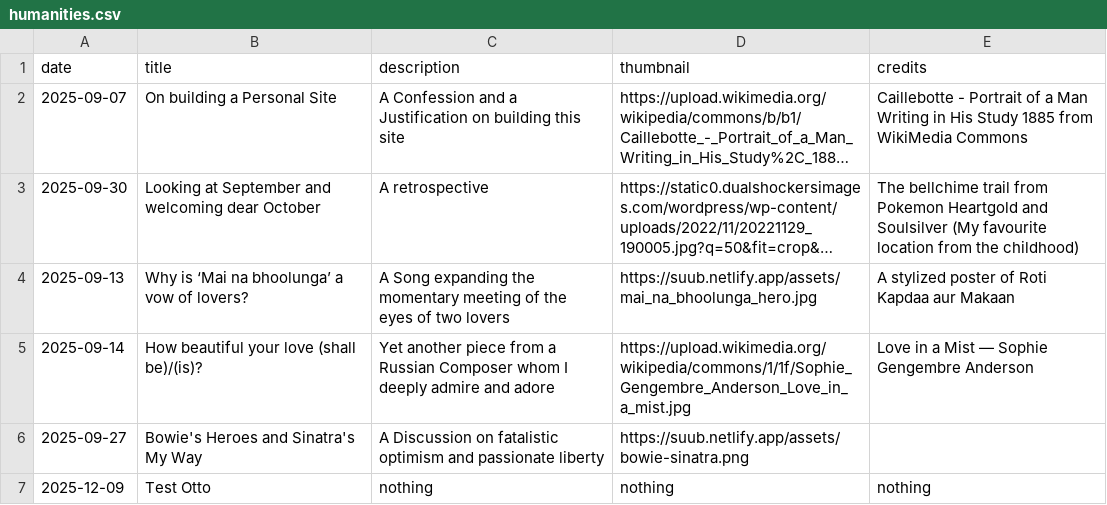
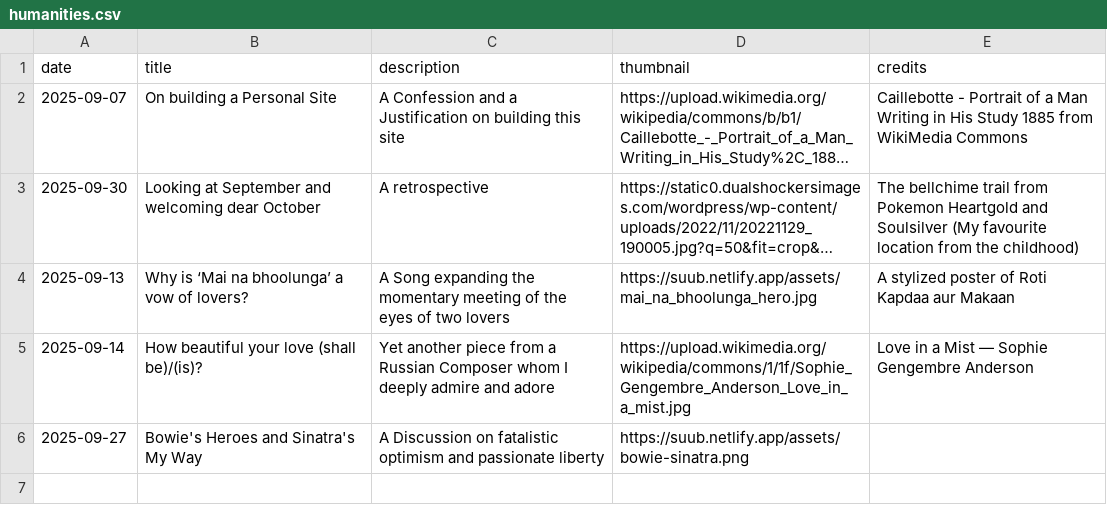
Before and after one commit to suu-b/shbhmt-personal-site, a CSV file: client/public/index/humanities.csv, drawn as a sheet; long unchanged cells end in ….

```diff
--- a/client/public/index/humanities.csv
+++ b/client/public/index/humanities.csv
@@ -6,2 +6 @@ date,title,description,thumbnail,credits
 2025-09-27,Bowie's Heroes and Sinatra's My Way,A Discussion on fatalistic optimism and passionate liberty,https://suub.netlify.app/assets/bowie-sinatra.png,
-2025-12-09,Test Otto,nothing,nothing,nothing
```
Also changed, not shown: client/public/index/cerebrum.csv, 2 other files.
